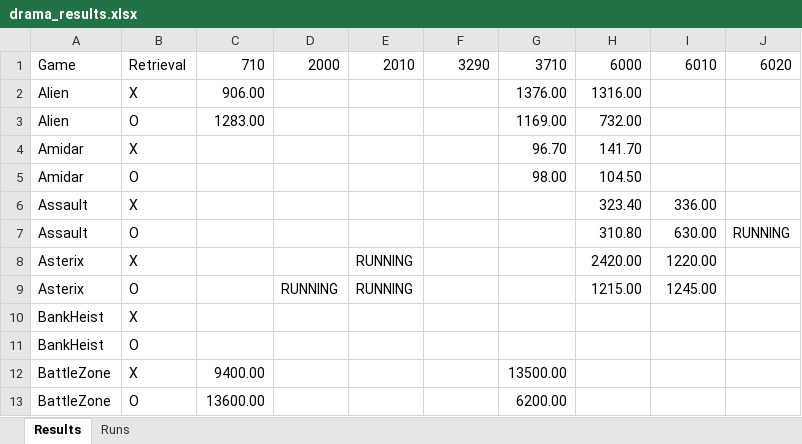
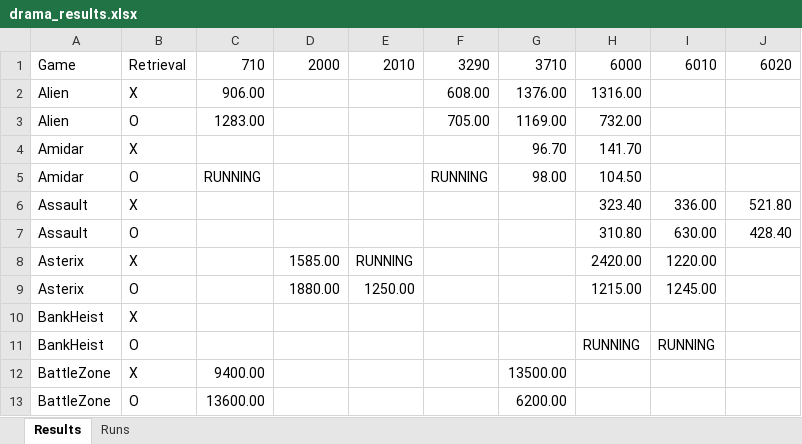
Before and after one commit to wrrte/Drama, an Excel workbook: results/drama_results.xlsx, sheet Results, drawn as a sheet; only a part is shown; values as stored, in another font and other column widths than the file's, no cell formats; the diff covers the shown part only; the diff names each change by its address in the sheet, - before the commit and + after, or states it on an @@ line.

```diff
--- a/results/drama_results.xlsx (sheet Results)
+++ b/results/drama_results.xlsx (sheet Results)
-F2: (empty)
+F2: 608.00
-F3: (empty)
+F3: 705.00
-C5: (empty)
+C5: RUNNING
-F5: (empty)
+F5: RUNNING
-J6: (empty)
+J6: 521.80
-J7: RUNNING
+J7: 428.40
-D8: (empty)
+D8: 1585.00
-D9: RUNNING
+D9: 1880.00
-E9: RUNNING
+E9: 1250.00
-H11: (empty)
+H11: RUNNING
-I11: (empty)
+I11: RUNNING
```
Also changed, not shown: 6 added rows and 10 edited cells elsewhere in this sheet, sheet Runs, cell formats, 3 other files.
